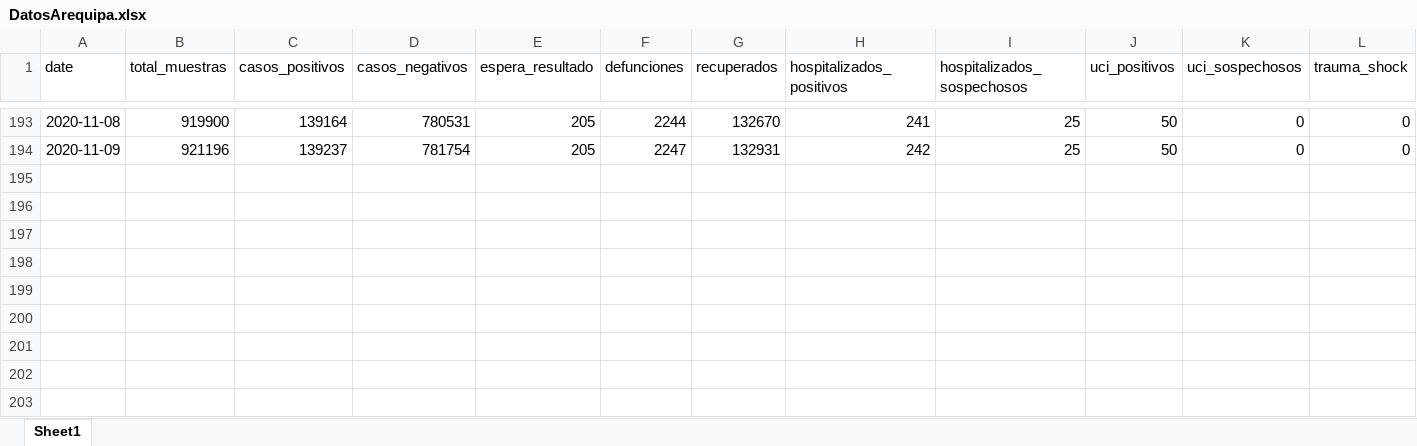
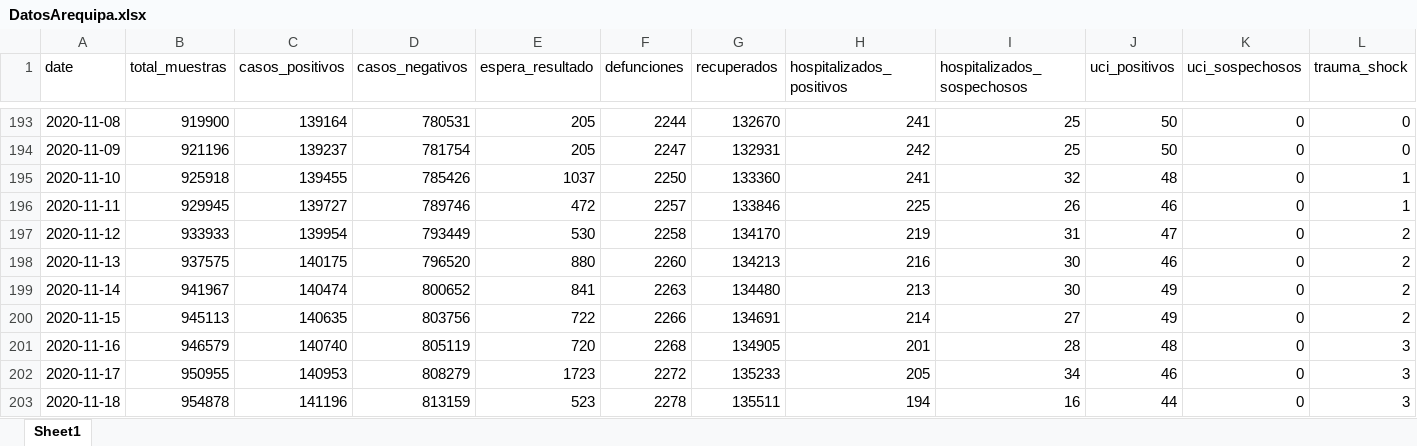
Before and after one commit to MilerDiazZevallos/Arequipa-Covid-19, an Excel workbook: data_GERESA/DatosArequipa.xlsx, sheet Sheet1, drawn as a sheet; only a part is shown, gaps mark what is left out; values as stored, in another font and other column widths than the file's, no borders; charts and pictures not drawn; rows hold the shown columns only; the diff names each change by its address in the sheet, - before the commit and + after, or states it on an @@ line.

Commit message:
Add files via upload

```diff
--- a/data_GERESA/DatosArequipa.xlsx (sheet Sheet1)
+++ b/data_GERESA/DatosArequipa.xlsx (sheet Sheet1)
+row 195: 2020-11-10 | 925918 | 139455 | 785426 | 1037 | 2250 | 133360 | 241 | 32 | 48 | 0 | 1
+row 196: 2020-11-11 | 929945 | 139727 | 789746 | 472 | 2257 | 133846 | 225 | 26 | 46 | 0 | 1
+row 197: 2020-11-12 | 933933 | 139954 | 793449 | 530 | 2258 | 134170 | 219 | 31 | 47 | 0 | 2
+row 198: 2020-11-13 | 937575 | 140175 | 796520 | 880 | 2260 | 134213 | 216 | 30 | 46 | 0 | 2
+row 199: 2020-11-14 | 941967 | 140474 | 800652 | 841 | 2263 | 134480 | 213 | 30 | 49 | 0 | 2
+row 200: 2020-11-15 | 945113 | 140635 | 803756 | 722 | 2266 | 134691 | 214 | 27 | 49 | 0 | 2
+row 201: 2020-11-16 | 946579 | 140740 | 805119 | 720 | 2268 | 134905 | 201 | 28 | 48 | 0 | 3
+row 202: 2020-11-17 | 950955 | 140953 | 808279 | 1723 | 2272 | 135233 | 205 | 34 | 46 | 0 | 3
+row 203: 2020-11-18 | 954878 | 141196 | 813159 | 523 | 2278 | 135511 | 194 | 16 | 44 | 0 | 3
```
